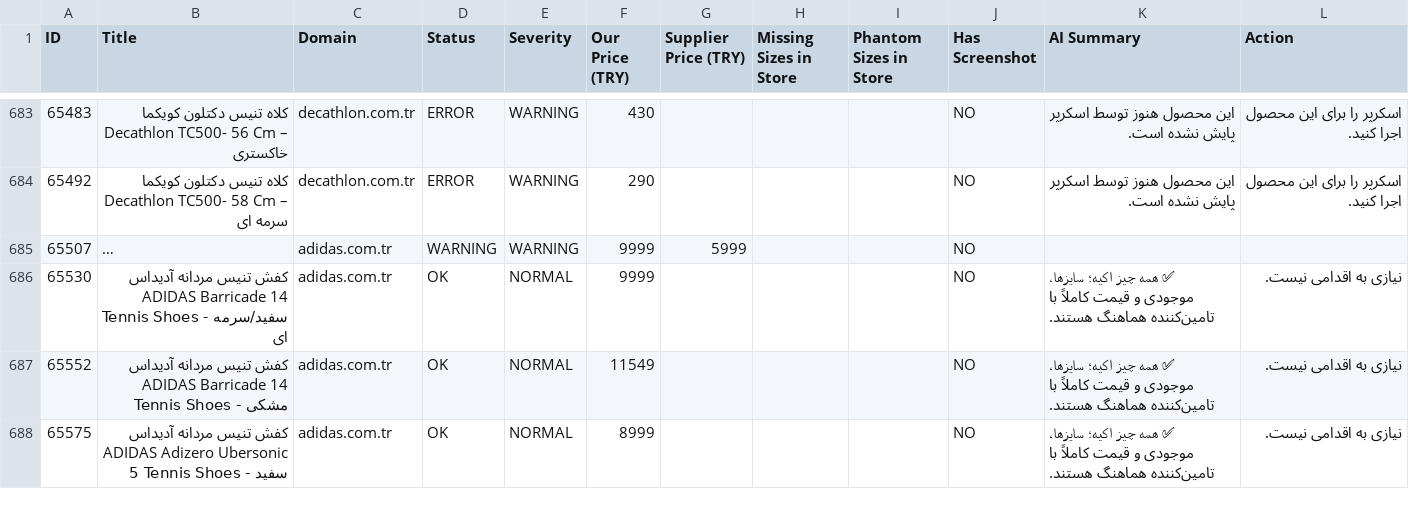
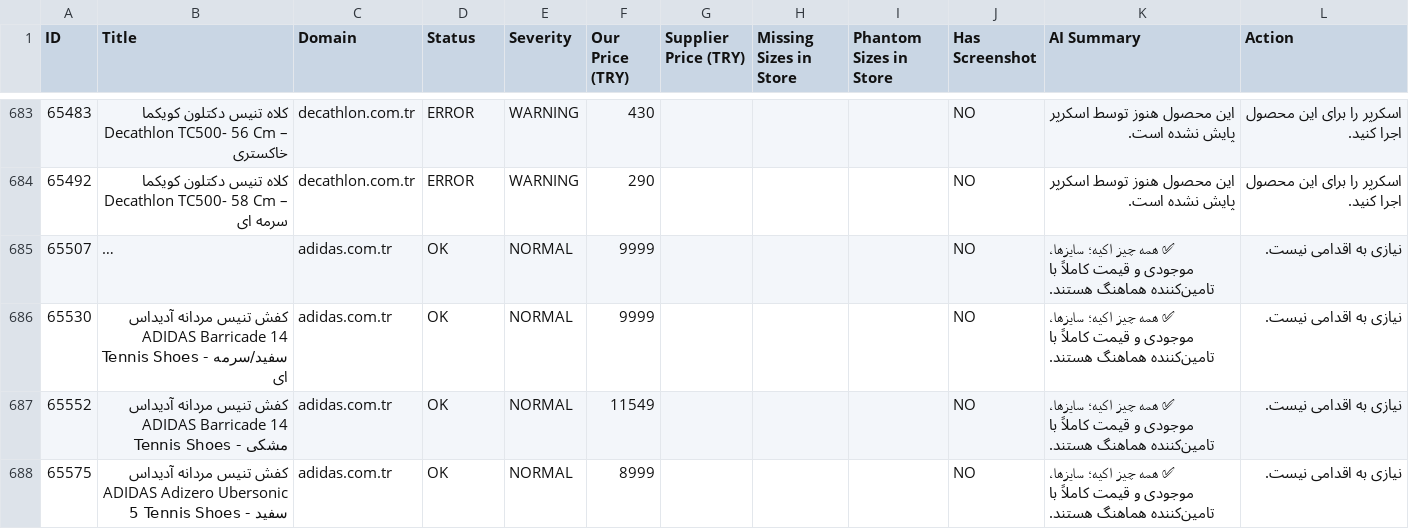
Before and after one commit to mehranyavari/woocommerce-stock-scraper, a CSV file: output/audit-report.csv, drawn as a sheet; only a part is shown, gaps mark what is left out; long unchanged cells end in …; the diff covers the shown part only; the diff names each change by its address in the sheet, - before the commit and + after, or states it on an @@ line.

```diff
--- a/output/audit-report.csv
+++ b/output/audit-report.csv
-D685 (Status): WARNING
+D685 (Status): OK
-E685 (Severity): WARNING
+E685 (Severity): NORMAL
-G685 (Supplier Price (TRY)): 5999
+G685 (Supplier Price (TRY)): (empty)
-K685 (AI Summary): (empty)
+K685 (AI Summary): ✅ همه چیز اکیه؛ سایزها، موجودی و قیمت کاملاً با تامین‌کننده هماهنگ هستند.
-L685 (Action): (empty)
+L685 (Action): نیازی به اقدامی نیست.
```
Also changed, not shown: 94 edited cells elsewhere in this file, 6 other files.
